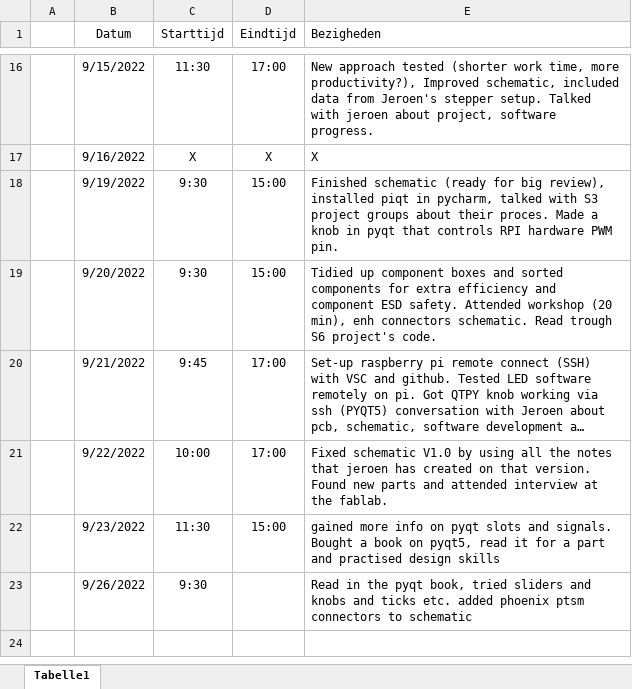
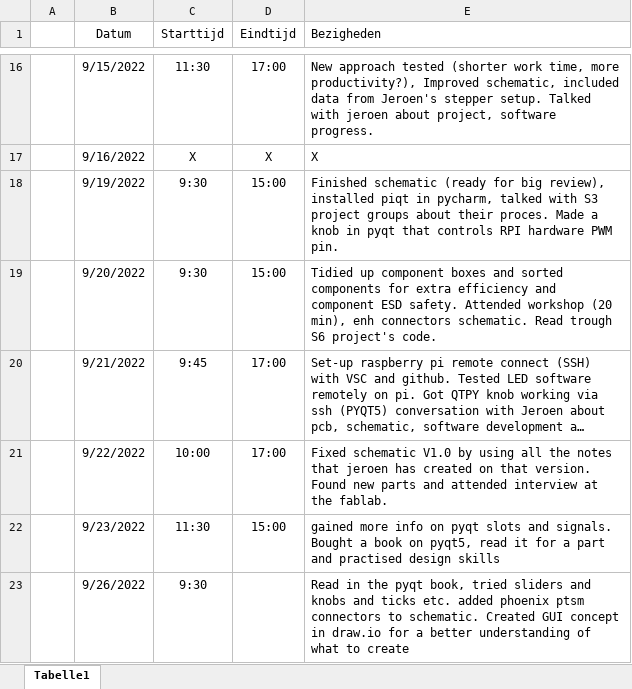
Before and after one commit to Casperdroid5/Water-Quality-Monitor, an Excel workbook: Documentation/LOG.xlsx, sheet Tabelle1, drawn as a sheet; only a part is shown, gaps mark what is left out; long unchanged cells end in …; values as stored, in another font and other column widths than the file's, no borders; the diff names each change by its address in the sheet, - before the commit and + after, or states it on an @@ line.

Commit message:
Created concept for GUI python control.

```diff
--- a/Documentation/LOG.xlsx (sheet Tabelle1)
+++ b/Documentation/LOG.xlsx (sheet Tabelle1)
-E23 (Bezigheden): …connectors to schematic
+E23 (Bezigheden): …connectors to schematic. Created GUI concept in draw.io for a better understanding of what to create
```
Also changed, not shown: 5 other files.
